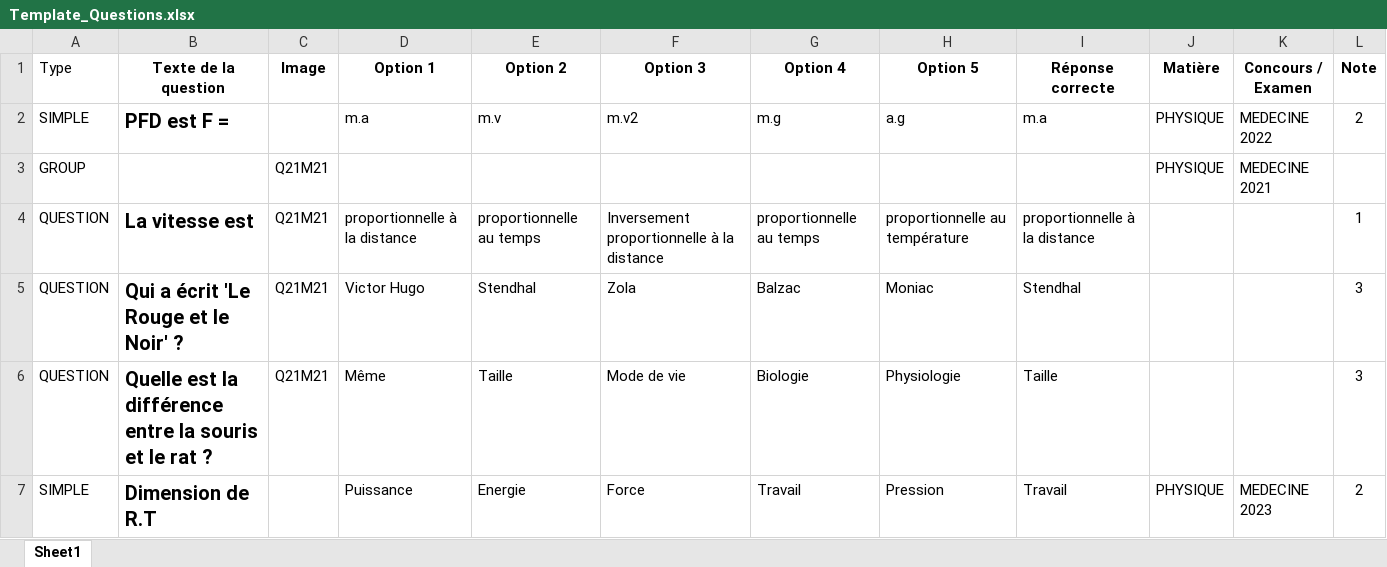
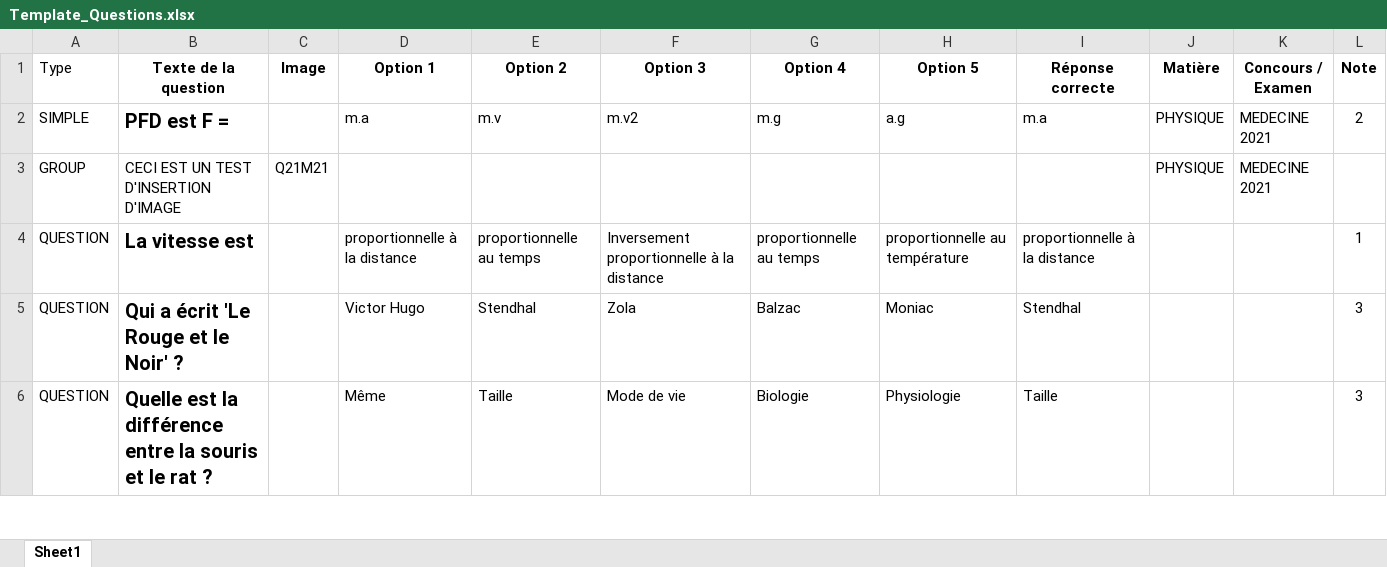
Before and after one commit to moulaycherif/MED-CONTEST, an Excel workbook: Template_Questions.xlsx, sheet Sheet1, drawn as a sheet; only a part is shown; values as stored, in another font and other column widths than the file's, no borders; removed rows and columns are numbered as before the commit, all else as after; the diff covers the shown part only; the diff names each change by its address in the sheet, - before the commit and + after, or states it on an @@ line.

```diff
--- a/Template_Questions.xlsx (sheet Sheet1)
+++ b/Template_Questions.xlsx (sheet Sheet1)
-K2 (Concours / Examen): MEDECINE 2022
+K2 (Concours / Examen): MEDECINE 2021
-B3 (Texte de la question): (empty)
+B3 (Texte de la question): CECI EST UN TEST D'INSERTION D'IMAGE
-C4:C6 (Image): Q21M21
+C4:C6 (Image): (empty)
-row 7: SIMPLE | Dimension de R.T |  | Puissance | Energie | Force | Travail | Pression | Travail | PHYSIQUE | MEDECINE 2023 | 2
```
Also changed, not shown: 45 added rows, 5 removed rows and 1 edited cell elsewhere in this sheet, 3 other files.
